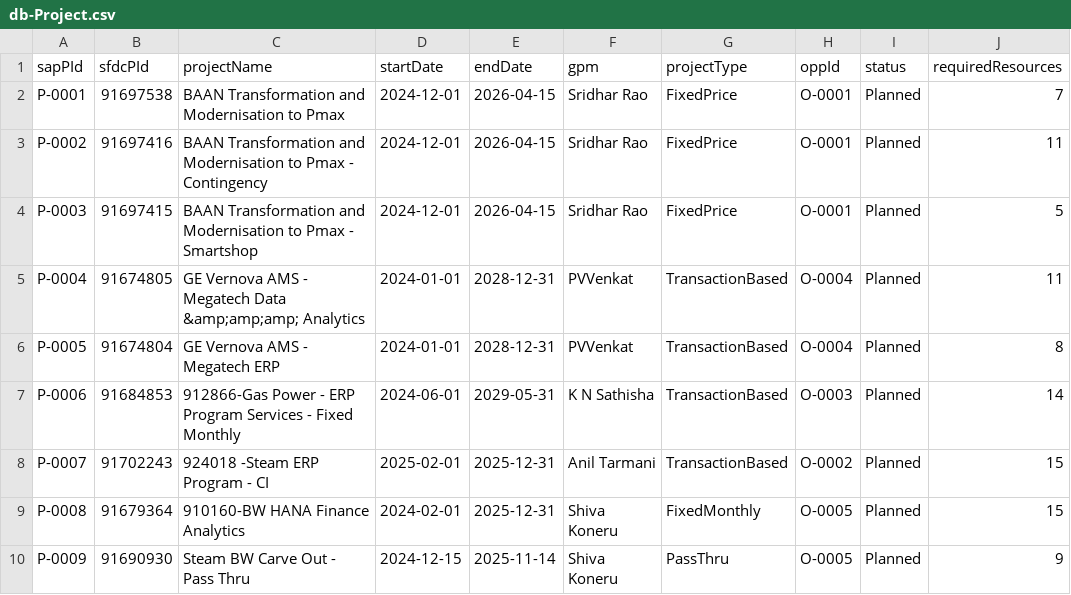
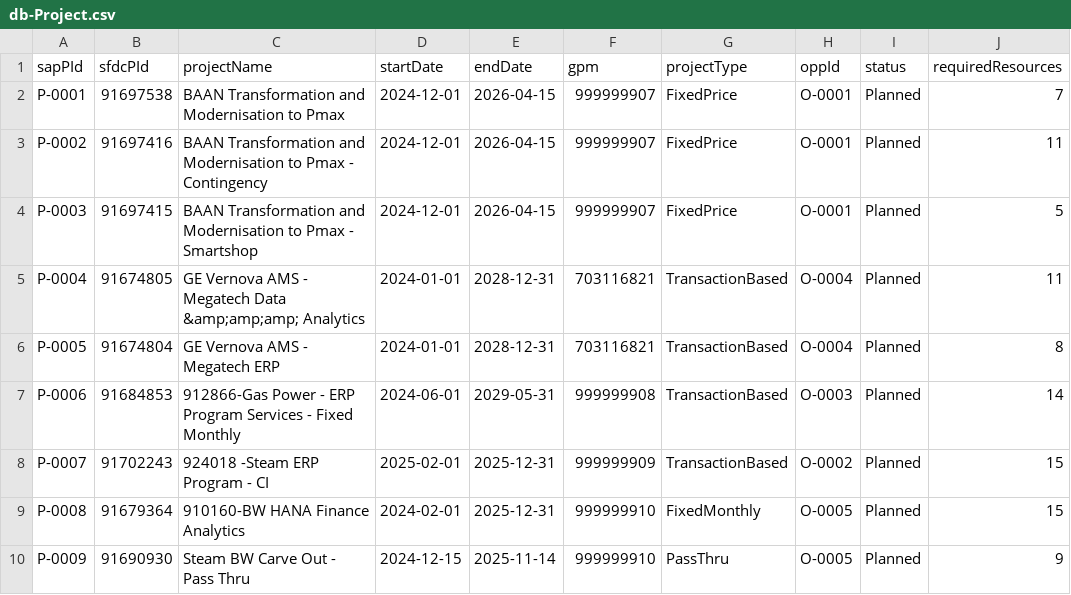
Before and after one commit to Karnipuvamsi/ResourceManagementTool, a CSV file: db/data/db-Project.csv, drawn as a sheet; only a part is shown; the diff names each change by its address in the sheet, - before the commit and + after, or states it on an @@ line.

```diff
--- a/db/data/db-Project.csv
+++ b/db/data/db-Project.csv
-F2:F4 (gpm): Sridhar Rao
+F2:F4 (gpm): 999999907
-F5:F6 (gpm): PVVenkat
+F5:F6 (gpm): 703116821
-F7 (gpm): K N Sathisha
+F7 (gpm): 999999908
-F8 (gpm): Anil Tarmani
+F8 (gpm): 999999909
-F9:F10 (gpm): Shiva Koneru
+F9:F10 (gpm): 999999910
```
Also changed, not shown: db/data/db-Employee.csv, db/data/db-Opportunity.csv, 25 other files.
